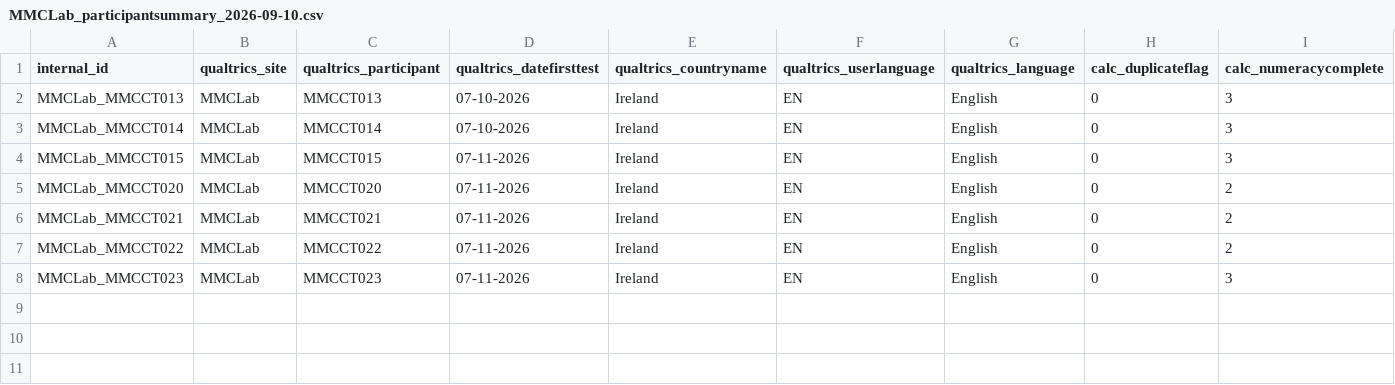
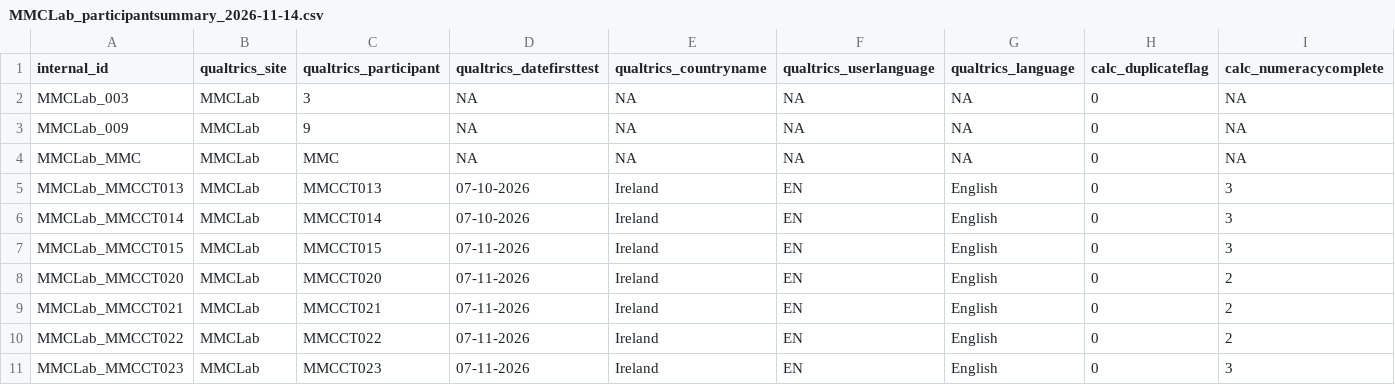
Before and after one commit to RAbreuM/MMCLab, a CSV file: MMCLab_participantsummary_2026-11-14.csv (was MMCLab_participantsummary_2026-09-10.csv), drawn as a sheet; only a part is shown; rows hold the shown columns only; the diff names each change by its address in the sheet, - before the commit and + after, or states it on an @@ line.

```diff
--- a/MMCLab_participantsummary_2026-09-10.csv
+++ b/MMCLab_participantsummary_2026-11-14.csv
+row 2: MMCLab_003 | MMCLab | 3 | NA | NA | NA | NA | 0 | NA
+row 3: MMCLab_009 | MMCLab | 9 | NA | NA | NA | NA | 0 | NA
+row 4: MMCLab_MMC | MMCLab | MMC | NA | NA | NA | NA | 0 | NA
```
Also changed, not shown: MMCCT013/MMCLab_MMCCT013_v2025.0301C_2026-07-1010h20.08.955_amstaskorganizedfileV01.csv, MMCCT014/MMCLab_MMCCT014_v2025.0301C_2026-07-1010h51.49.836_amstaskorganizedfileV01.csv, 11 other files.
